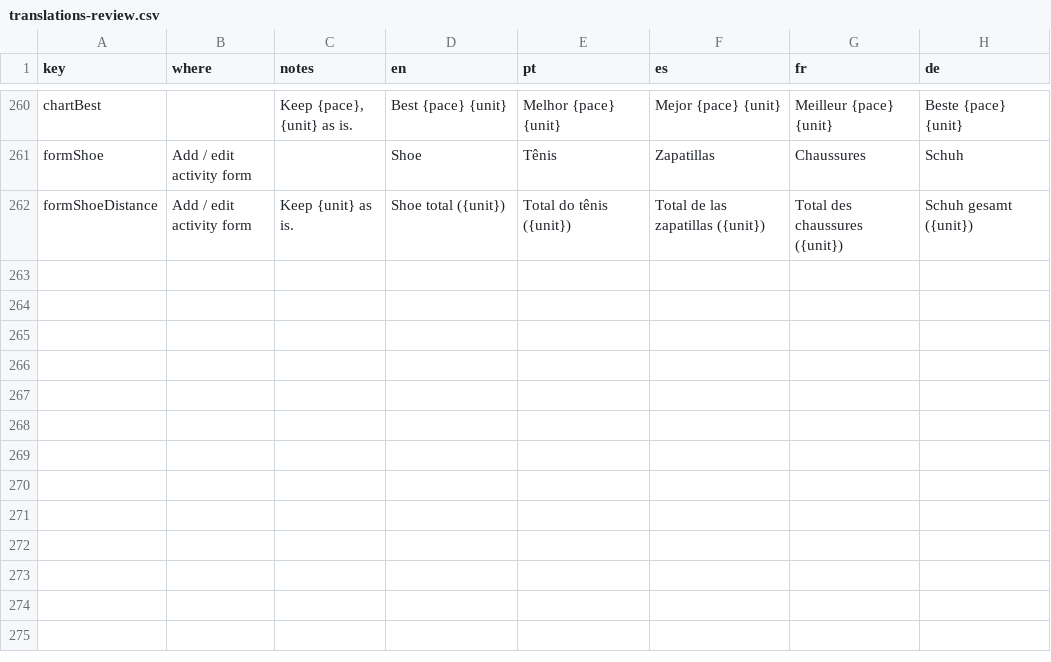
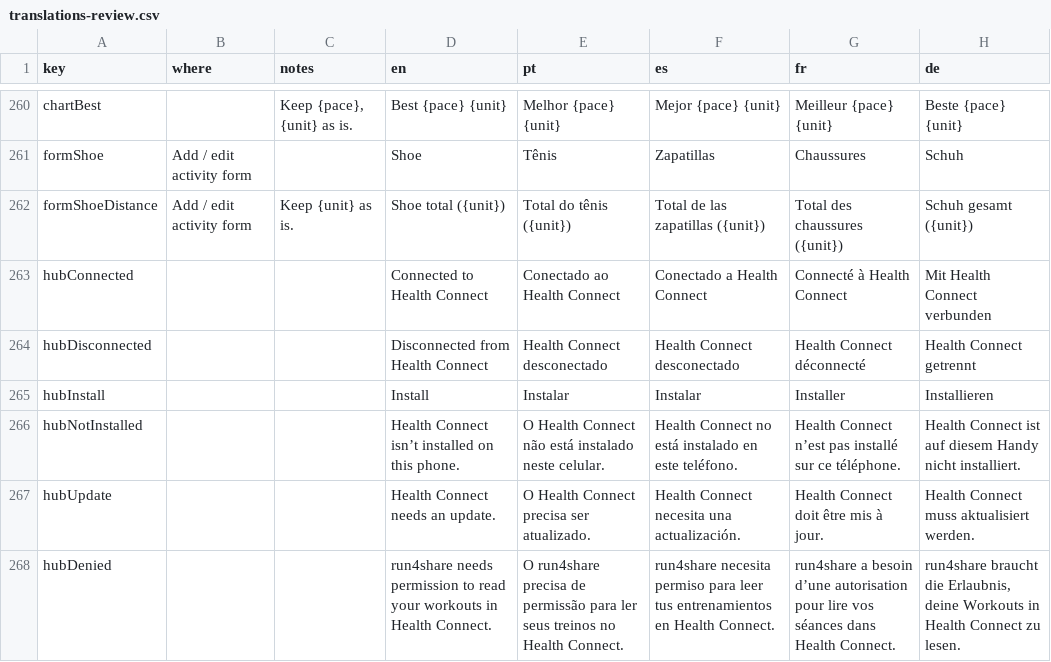
Before and after one commit to FranciscoSouza/run4share, a CSV file: docs/translations-review.csv, drawn as a sheet; only a part is shown, gaps mark what is left out; the diff names each change by its address in the sheet, - before the commit and + after, or states it on an @@ line.

```diff
--- a/docs/translations-review.csv
+++ b/docs/translations-review.csv
+row 263: hubConnected |  |  | Connected to Health Connect | Conectado ao Health Connect | Conectado a Health Connect | Connecté à Health Connect | Mit Health Connect verbunden
+row 264: hubDisconnected |  |  | Disconnected from Health Connect | Health Connect desconectado | Health Connect desconectado | Health Connect déconnecté | Health Connect getrennt
+row 265: hubInstall |  |  | Install | Instalar | Instalar | Installer | Installieren
+row 266: hubNotInstalled |  |  | Health Connect isn’t installed on this phone. | O Health Connect não está instalado neste celular. | Health Connect no está instalado en este teléfono. | Health Connect n’est pas installé sur ce téléphone. | Health Connect ist auf diesem Handy nicht installiert.
+row 267: hubUpdate |  |  | Health Connect needs an update. | O Health Connect precisa ser atualizado. | Health Connect necesita una actualización. | Health Connect doit être mis à jour. | Health Connect muss aktualisiert werden.
+row 268: hubDenied |  |  | run4share needs permission to read your workouts in Health Connect. | O run4share precisa de permissão para ler seus treinos no Health Connect. | run4share necesita permiso para leer tus entrenamientos en Health Connect. | run4share a besoin d’une autorisation pour lire vos séances dans Health Connect. | run4share braucht die Erlaubnis, deine Workouts in Health Connect zu lesen.
```
Also changed, not shown: 28 other files.
